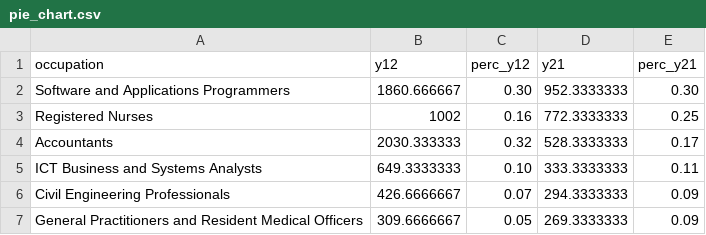
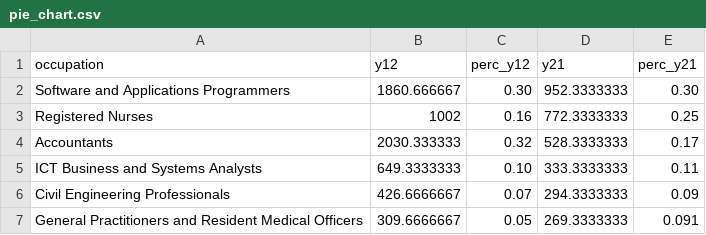
Before and after one commit to nateruze/aus_migration_data_22, a CSV file: pie_chart.csv, drawn as a sheet.

Commit message:
Update pie_chart.csv

```diff
--- a/pie_chart.csv
+++ b/pie_chart.csv
@@ -6,2 +6,2 @@ ICT Business and Systems Analysts,649.3333333,0.10,333.3333333,0.11
 Civil Engineering Professionals,426.6666667,0.07,294.3333333,0.09
-General Practitioners and Resident Medical Officers,309.6666667,0.05,269.3333333,0.09
+General Practitioners and Resident Medical Officers,309.6666667,0.05,269.3333333,0.091
```
